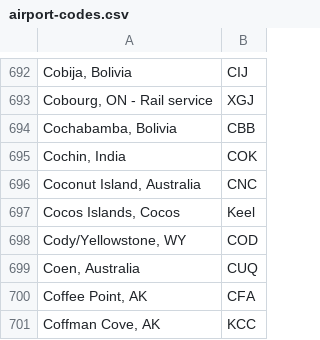
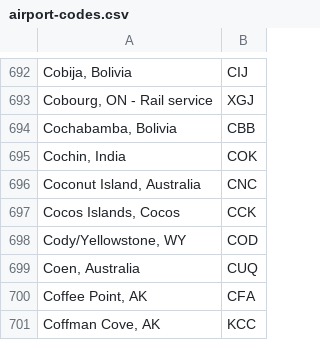
Before and after one commit to bairdb01/tripbuilder, a CSV file: airport-codes.csv, drawn as a sheet; only a part is shown, gaps mark what is left out.

Commit message:
Fixing airport db

```diff
--- a/airport-codes.csv
+++ b/airport-codes.csv
@@ -696,3 +696,3 @@
 "Coconut Island, Australia ", "CNC"
-"Cocos Islands, Cocos ", "Keel"
+"Cocos Islands, Cocos ", "CCK"
 "Cody/Yellowstone, WY ", "COD"
```
